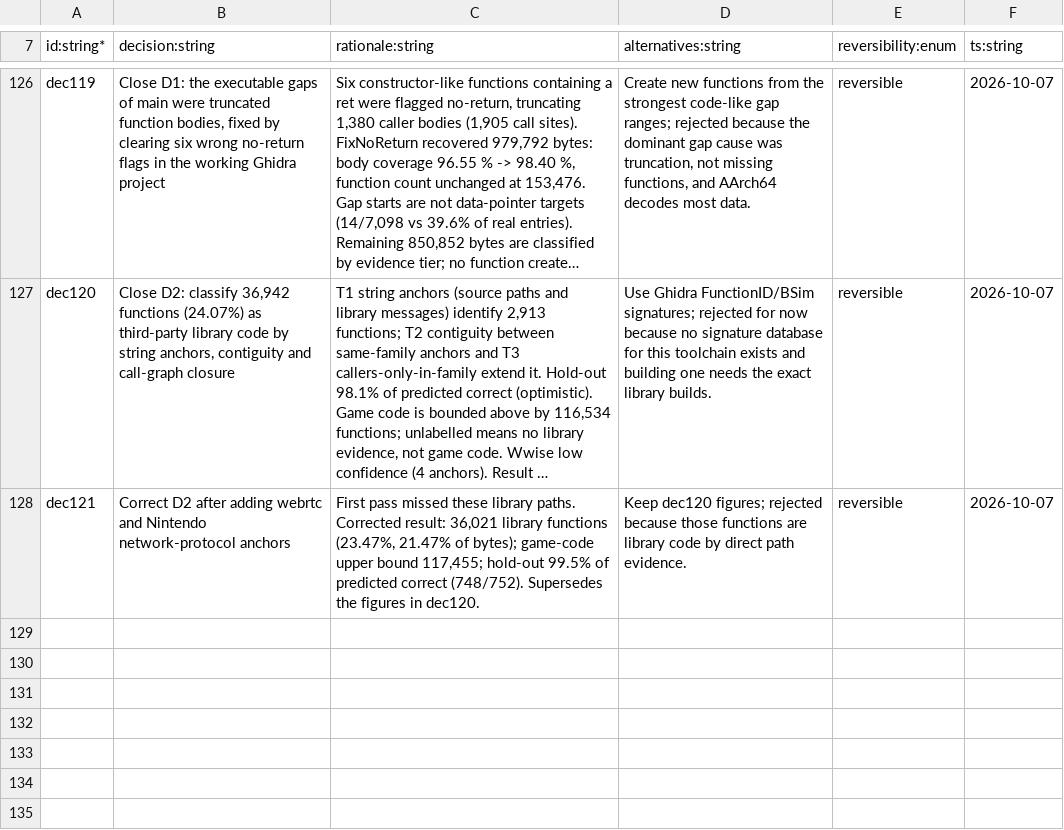
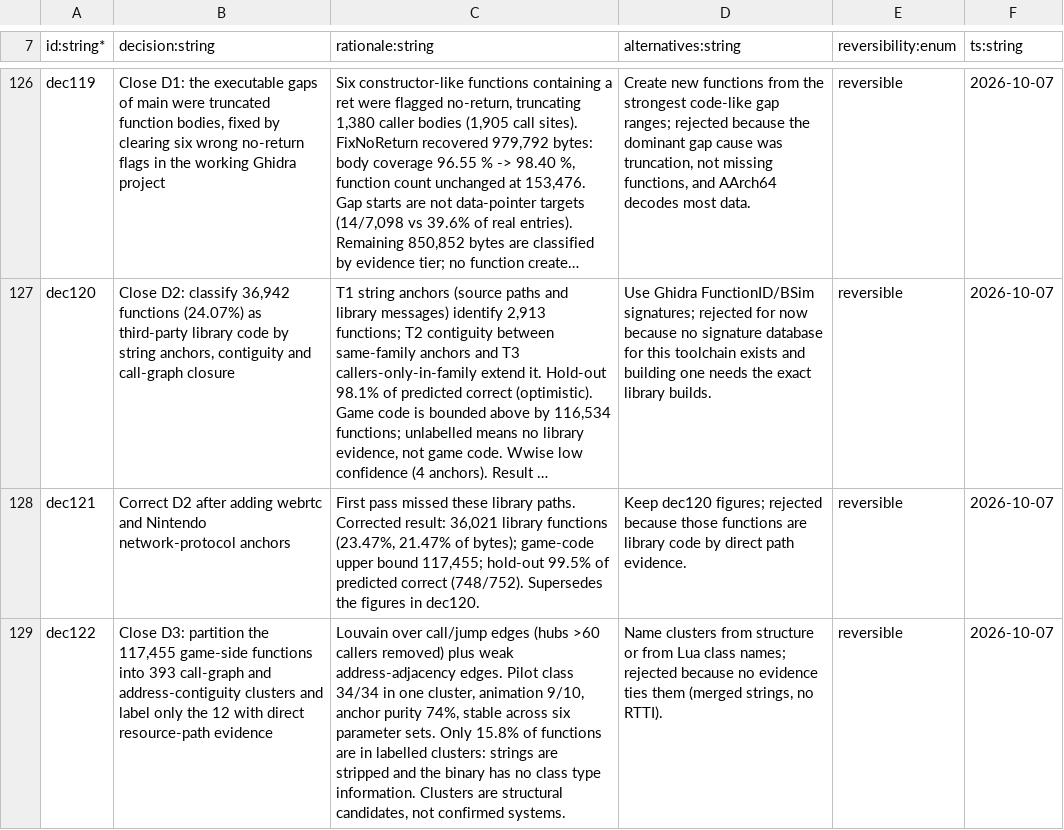
Before and after one commit to NicoRuedaA/project-arceus, a TSV file: sheets/decisions.tsv, drawn as a sheet; only a part is shown, gaps mark what is left out; long unchanged cells end in …; the diff names each change by its address in the sheet, - before the commit and + after, or states it on an @@ line.

Commit message:
feat(decompilation): complete D3 structural system map
Partition the 117,455 game-side functions into 393 clusters from the call
graph and address contiguity (pilot class 34/34 together, anchor purity 74%).
Label only the 12 clusters with direct resource-path evidence. Add cluster
tables, report and dec122.

```diff
--- a/sheets/decisions.tsv
+++ b/sheets/decisions.tsv
+row 129: dec122 | Close D3: partition the 117,455 game-side functions into 393 call-graph and address-contiguity clusters and label only the 12 with direct resource-path evidence | Louvain over call/jump edges (hubs >60 callers removed) plus weak address-adjacency edges. Pilot class 34/34 in one cluster, animation 9/10, anchor purity 74%, stable across six parameter sets. Only 15.8% of functions are in labelled clusters: strings are stripped and the binary has no class type information. Clusters are structural candidates, not confirmed systems. | Name clusters from structure or from Lua class names; rejected because no evidence ties them (merged strings, no RTTI). | reversible | 2026-10-07
```
Also changed, not shown: 6 other files.
